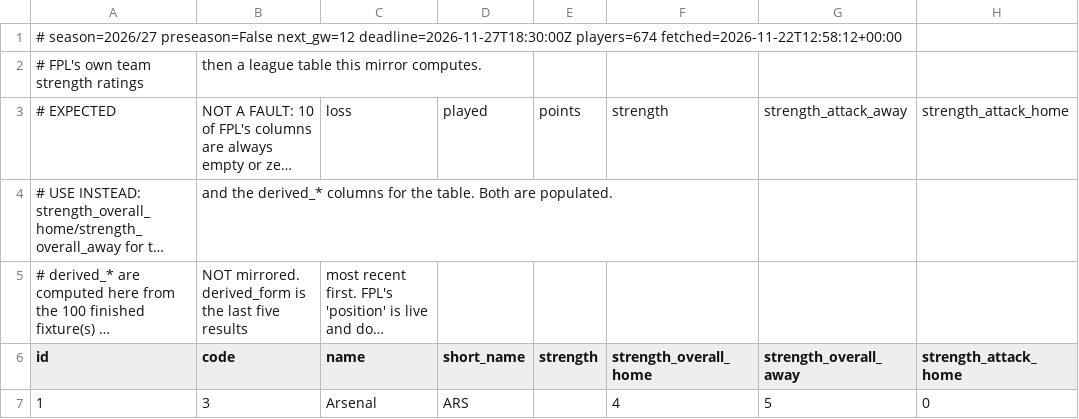
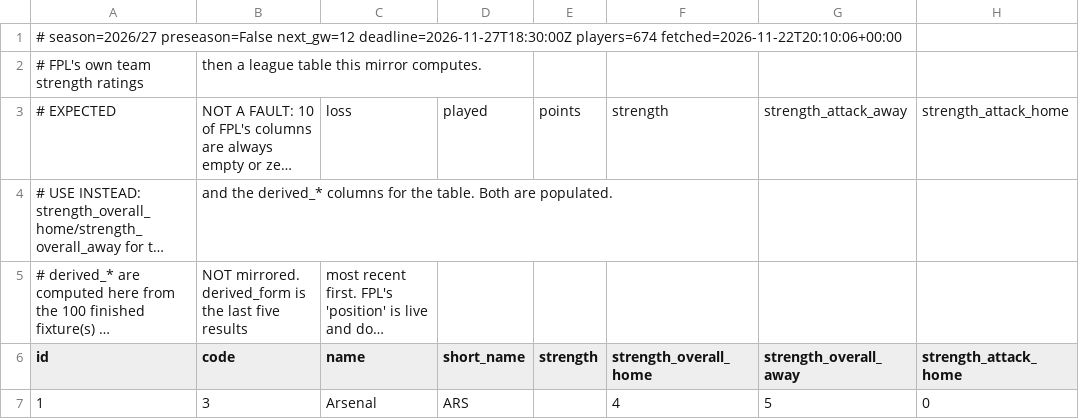
Before and after one commit to olly1928/fpl-mirror, a CSV file: data/teams.csv, drawn as a sheet; only a part is shown; long unchanged cells end in …; the diff names each change by its address in the sheet, - before the commit and + after, or states it on an @@ line.

```diff
--- a/data/teams.csv
+++ b/data/teams.csv
-A1 (id): …deadline=2026-11-27T18:30:00Z players=674 fetched=2026-11-22T12:58:12+00:00
+A1 (id): …deadline=2026-11-27T18:30:00Z players=674 fetched=2026-11-22T20:10:06+00:00
```
Also changed, not shown: data/fdr.csv, data/fixture_stats.csv, 6 other files.
